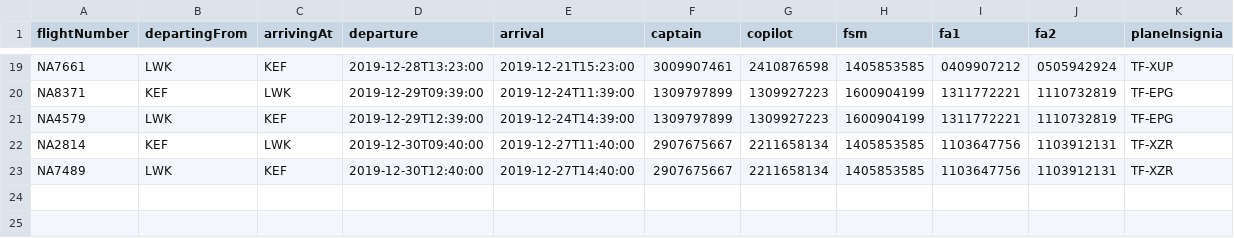
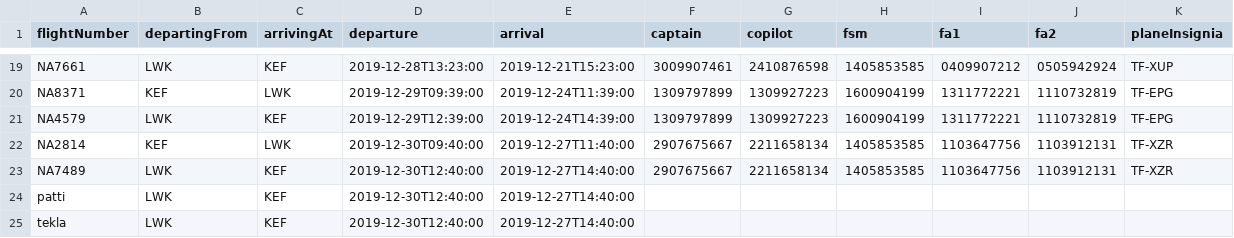
Before and after one commit to patrekurorn/NaNAir39, a CSV file: Data/UpcomingFlightsSM.csv, drawn as a sheet; only a part is shown, gaps mark what is left out.

```diff
--- a/Data/UpcomingFlightsSM.csv
+++ b/Data/UpcomingFlightsSM.csv
@@ -23 +23,3 @@ NA2814,KEF,LWK,2019-12-30T09:40:00,2019-12-27T11:40:00,2907675667,2211658134,140
 NA7489,LWK,KEF,2019-12-30T12:40:00,2019-12-27T14:40:00,2907675667,2211658134,1405853585,1103647756,1103912131,TF-XZR
+patti,LWK,KEF,2019-12-30T12:40:00,2019-12-27T14:40:00
+tekla,LWK,KEF,2019-12-30T12:40:00,2019-12-27T14:40:00
```
Also changed, not shown: 4 other files.
